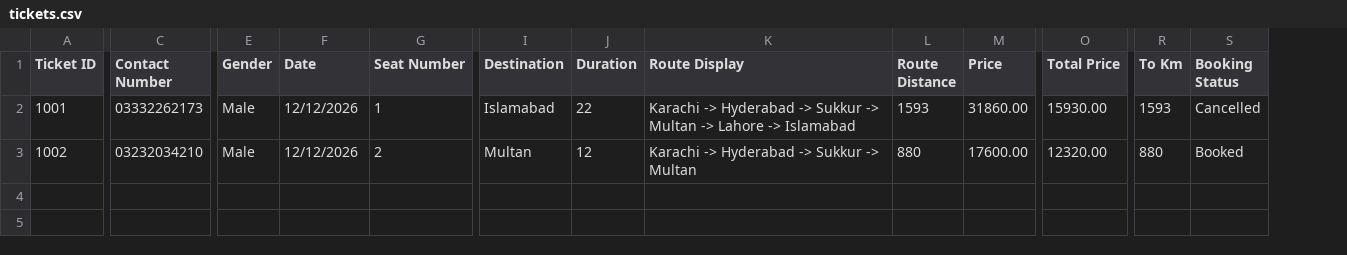
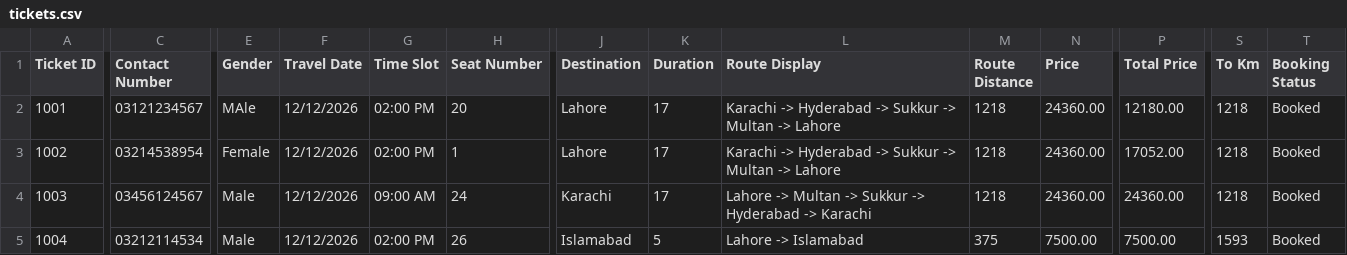
Before and after one commit to Ayan-Athar/bus-ticket-reservation-system, a CSV file: tickets.csv, drawn as a sheet; only a part is shown, gaps mark what is left out; addresses are those after the commit; rows hold the shown columns only; the diff covers the shown part only; the diff names each change by its address in the sheet, - before the commit and + after, or states it on an @@ line.

Commit message:
Time Slots

```diff
--- a/tickets.csv
+++ b/tickets.csv
+column G (Time Slot), rows 2-3: 02:00 PM | 02:00 PM
-F1: Date
+F1: Travel Date
-C2 (Contact Number): 03332262173
+C2 (Contact Number): 03121234567
-E2 (Gender): Male
+E2 (Gender): MAle
-H2 (Seat Number): 1
+H2 (Seat Number): 20
-J2 (Destination): Islamabad
+J2 (Destination): Lahore
-K2 (Duration): 22
+K2 (Duration): 17
-L2 (Route Display): …-> Lahore -> Islamabad
+L2 (Route Display): …-> Lahore
-M2 (Route Distance): 1593
+M2 (Route Distance): 1218
-N2 (Price): 31860.00
+N2 (Price): 24360.00
-P2 (Total Price): 15930.00
+P2 (Total Price): 12180.00
-S2 (To Km): 1593
+S2 (To Km): 1218
-T2 (Booking Status): Cancelled
+T2 (Booking Status): Booked
-C3 (Contact Number): 03232034210
+C3 (Contact Number): 03214538954
-E3 (Gender): Male
+E3 (Gender): Female
-H3 (Seat Number): 2
+H3 (Seat Number): 1
-J3 (Destination): Multan
+J3 (Destination): Lahore
-K3 (Duration): 12
+K3 (Duration): 17
-L3 (Route Display): Karachi -> Hyderabad -> Sukkur -> Multan
+L3 (Route Display): Karachi -> Hyderabad -> Sukkur -> Multan -> Lahore
-M3 (Route Distance): 880
+M3 (Route Distance): 1218
-N3 (Price): 17600.00
+N3 (Price): 24360.00
-P3 (Total Price): 12320.00
+P3 (Total Price): 17052.00
-S3 (To Km): 880
+S3 (To Km): 1218
+row 4: 1003 | 03456124567 | Male | 12/12/2026 | 09:00 AM | 24 | Karachi | 17 | Lahore -> Multan -> Sukkur -> Hyderabad -> Karachi | 1218 | 24360.00 | 24360.00 | 1218 | Booked
+row 5: 1004 | 03212114534 | Male | 12/12/2026 | 02:00 PM | 26 | Islamabad | 5 | Lahore -> Islamabad | 375 | 7500.00 | 7500.00 | 1593 | Booked
```
Also changed, not shown: 2 edited cells elsewhere in this file, 1 other file.
